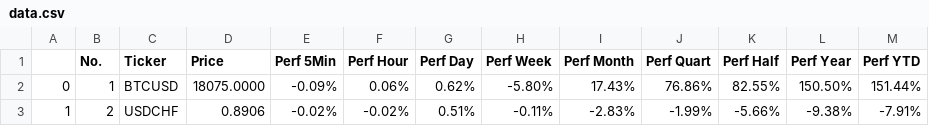
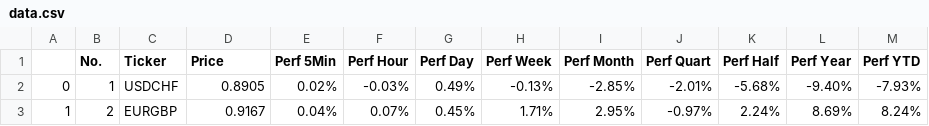
Before and after one commit to MillanUka/Forex-Scraping, a CSV file: data.csv, drawn as a sheet; only a part is shown; the diff covers the shown part only.

```diff
--- a/data.csv
+++ b/data.csv
@@ -1,3 +1,3 @@
 ,No.,Ticker,Price,Perf 5Min,Perf Hour,Perf Day,Perf Week,Perf Month,Perf Quart,Perf Half,Perf Year,Perf YTD
-0,1,BTCUSD,18075.0000,-0.09%,0.06%,0.62%,-5.80%,17.43%,76.86%,82.55%,150.50%,151.44%
-1,2,USDCHF,0.8906,-0.02%,-0.02%,0.51%,-0.11%,-2.83%,-1.99%,-5.66%,-9.38%,-7.91%
+0,1,USDCHF,0.8905,0.02%,-0.03%,0.49%,-0.13%,-2.85%,-2.01%,-5.68%,-9.40%,-7.93%
+1,2,EURGBP,0.9167,0.04%,0.07%,0.45%,1.71%,2.95%,-0.97%,2.24%,8.69%,8.24%
```
Also changed, not shown: 79 edited cells elsewhere in this file, 3 other files.
